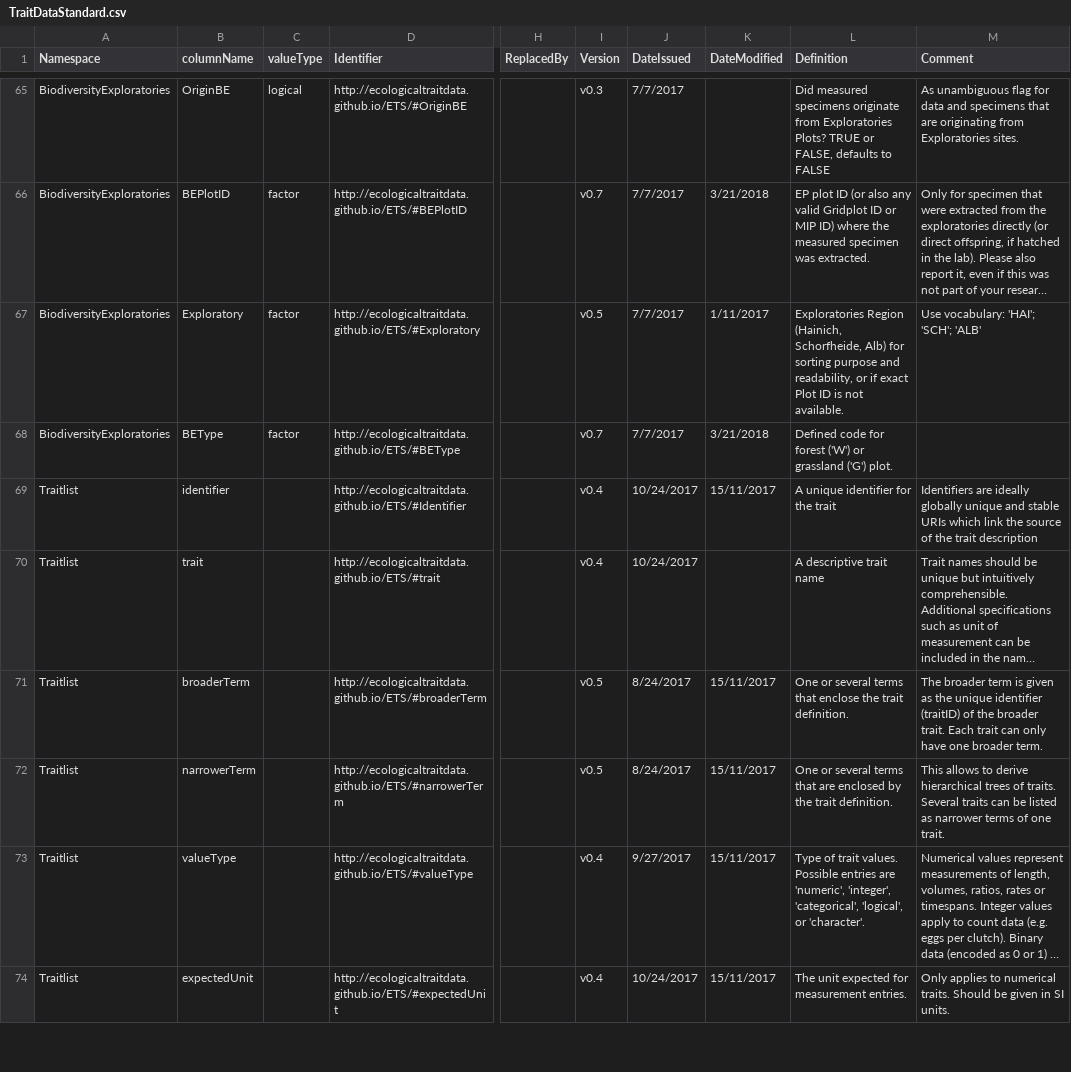
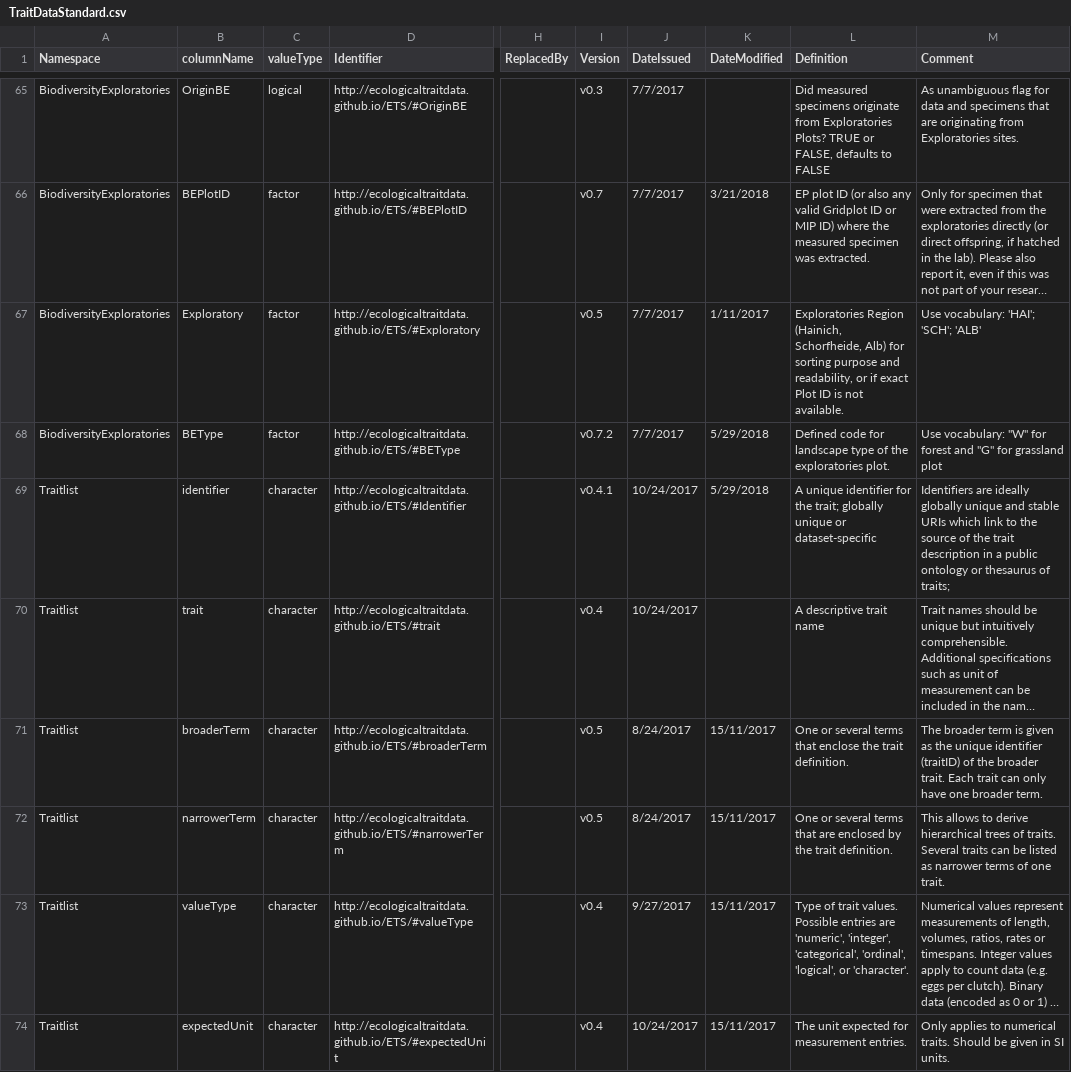
Before and after one commit to EcologicalTraitData/ETS, a CSV file: TraitDataStandard.csv, drawn as a sheet; only a part is shown, gaps mark what is left out; long unchanged cells end in …; the diff covers the shown part only; the diff names each change by its address in the sheet, - before the commit and + after, or states it on an @@ line.

Commit message:
update TraitDataStandard.csv (source file), fix typos, provide examples

```diff
--- a/TraitDataStandard.csv
+++ b/TraitDataStandard.csv
-I68 (Version): v0.7
+I68 (Version): v0.7.2
-K68 (DateModified): 3/21/2018
+K68 (DateModified): 5/29/2018
-L68 (Definition): …code for forest ('W') or grassland ('G') plot.
+L68 (Definition): …code for landscape type of the exploratories plot.
-M68 (Comment): (empty)
+M68 (Comment): Use vocabulary: "W" for forest and "G" for grassland plot
-C69:C74 (valueType): (empty)
+C69:C74 (valueType): character
-I69 (Version): v0.4
+I69 (Version): v0.4.1
-K69 (DateModified): 15/11/2017
+K69 (DateModified): 5/29/2018
-L69 (Definition): …for the trait
+L69 (Definition): …for the trait; globally unique or dataset-specific
-M69 (Comment): …which link the source of the trait description
+M69 (Comment): …which link to the source of the trait description in a public ontology or thesaurus of traits;
-L73 (Definition): …'integer', 'categorical', 'logical', or…
+L73 (Definition): …'integer', 'categorical', 'ordinal', 'logical', or…
```
Also changed, not shown: 2 removed rows and 78 edited cells elsewhere in this file.
